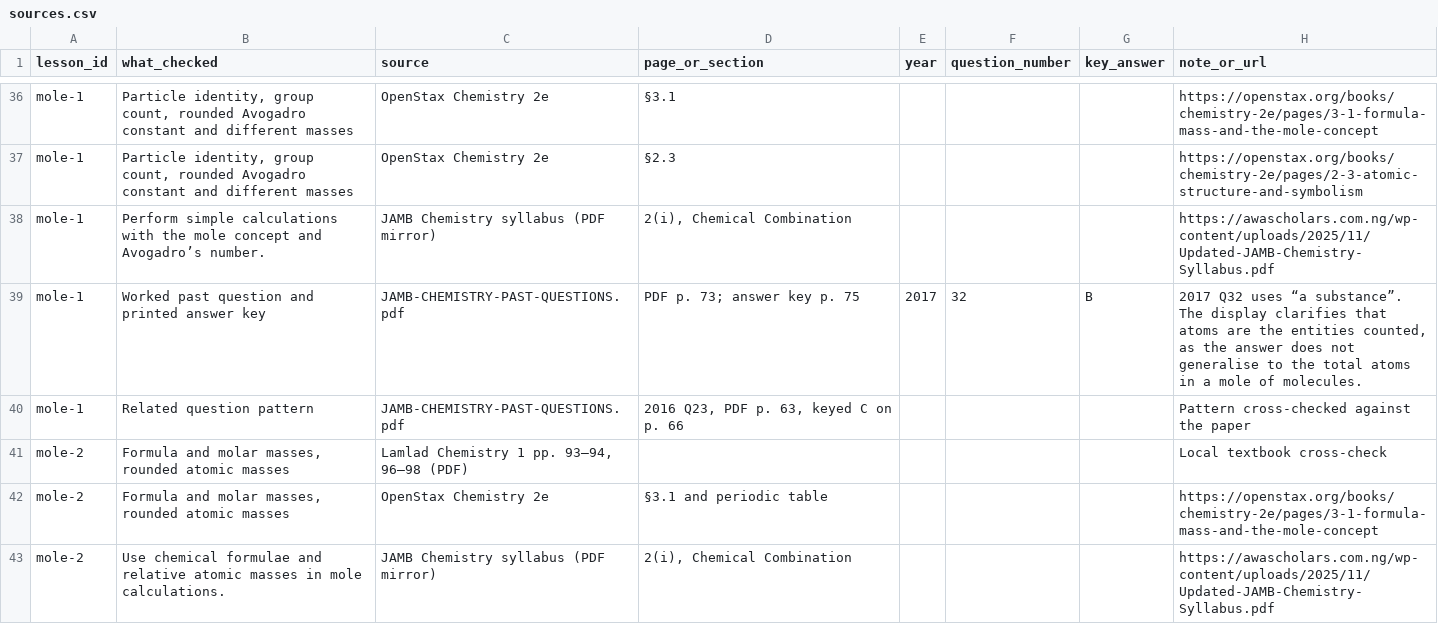
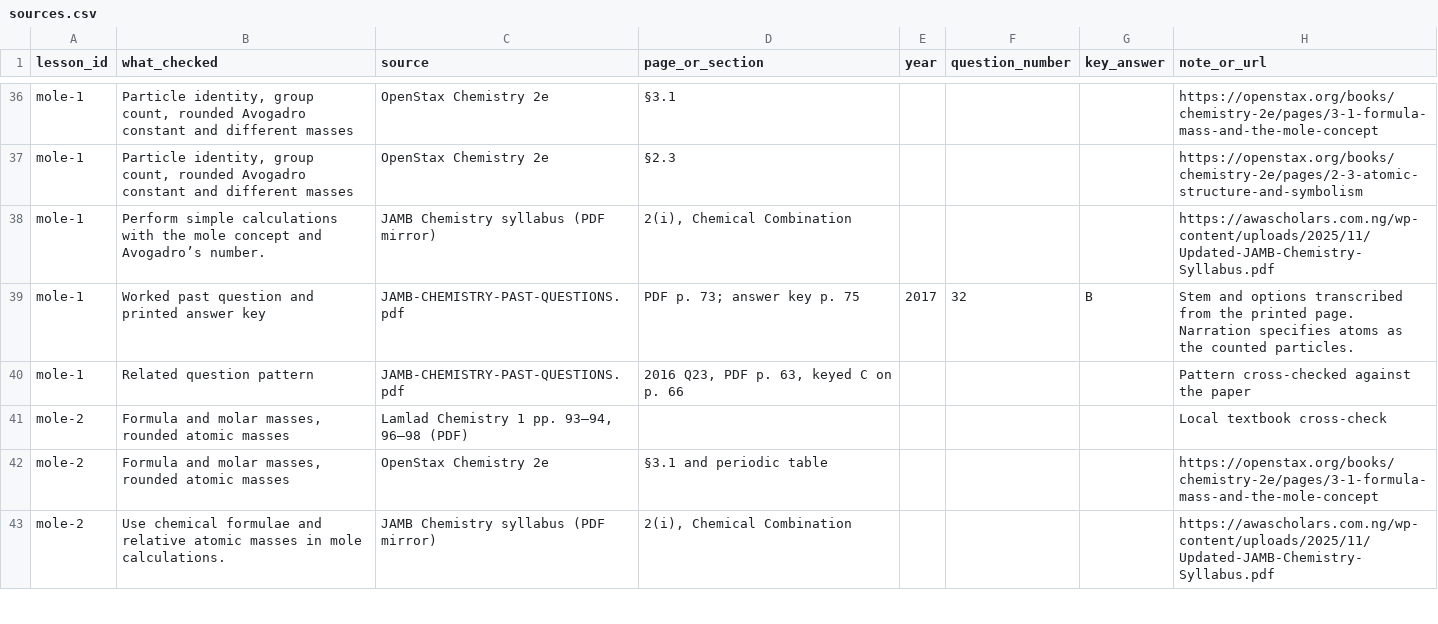
Before and after one commit to Hackmoses/jp-pilot, a CSV file: lessons-bank/sources.csv, drawn as a sheet; only a part is shown, gaps mark what is left out; the diff covers the shown part only.

Commit message:
Restore printed JAMB wording in concept lessons

```diff
--- a/lessons-bank/sources.csv
+++ b/lessons-bank/sources.csv
@@ -38,3 +38,3 @@ mole-1,"Particle identity, group count, rounded Avogadro constant and different
 mole-1,Perform simple calculations with the mole concept and Avogadro’s number.,JAMB Chemistry syllabus (PDF mirror),"2(i), Chemical Combination",,,,https://awascholars.com.ng/wp-content/uploads/2025/11/Updated-JAMB-Chemistry-Syllabus.pdf
-mole-1,Worked past question and printed answer key,JAMB-CHEMISTRY-PAST-QUESTIONS.pdf,PDF p. 73; answer key p. 75,2017,32,B,"2017 Q32 uses “a substance”. The display clarifies that atoms are the entities counted, as the answer does not generalise to the total atoms in a mole of molecules."
+mole-1,Worked past question and printed answer key,JAMB-CHEMISTRY-PAST-QUESTIONS.pdf,PDF p. 73; answer key p. 75,2017,32,B,Stem and options transcribed from the printed page. Narration specifies atoms as the counted particles.
 mole-1,Related question pattern,JAMB-CHEMISTRY-PAST-QUESTIONS.pdf,"2016 Q23, PDF p. 63, keyed C on p. 66",,,,Pattern cross-checked against the paper
```
Also changed, not shown: 9 edited cells elsewhere in this file, lessons-bank/review.csv, 5 other files.
